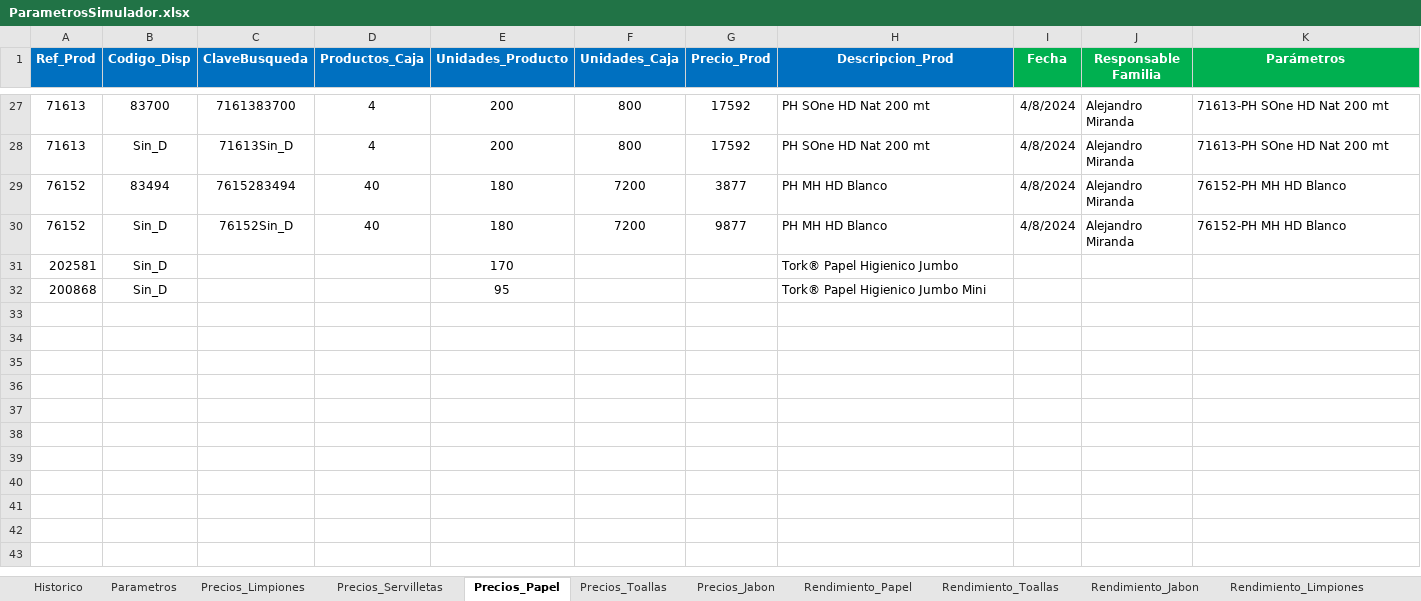
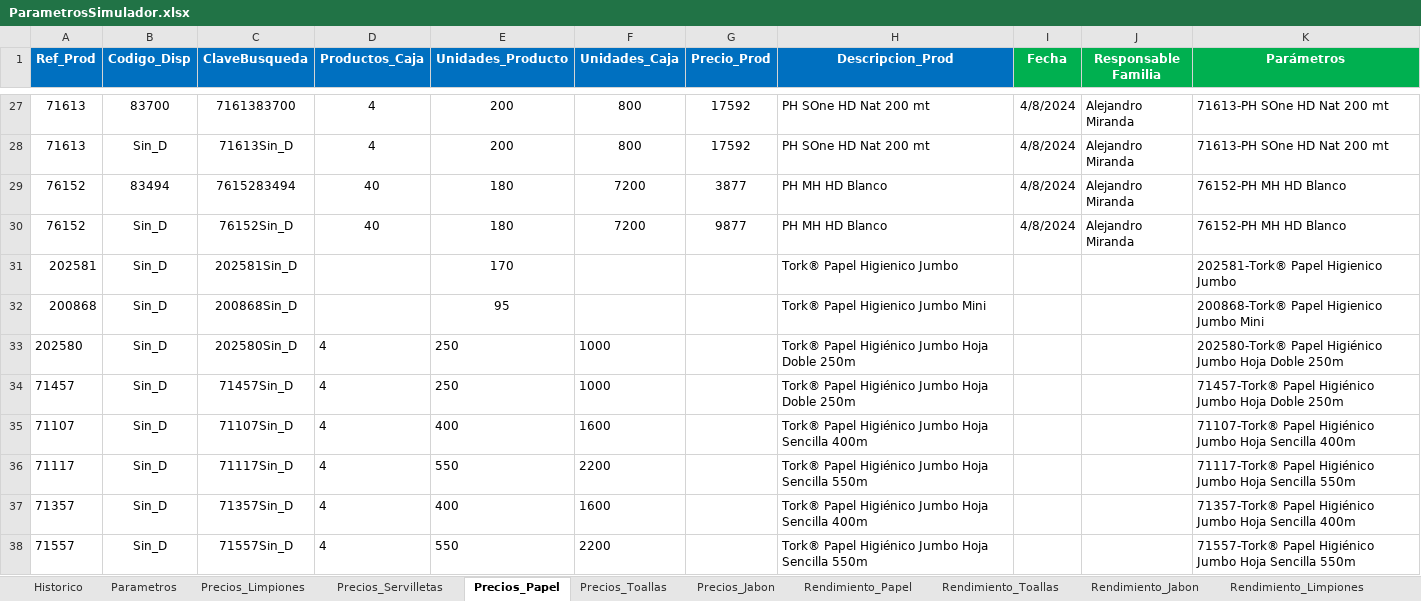
Before and after one commit to daniellcobos/Consapi, an Excel workbook: webapp/static/ParametrosSimulador.xlsx, sheet Precios_Papel, drawn as a sheet; only a part is shown, gaps mark what is left out; values as stored, in another font and other column widths than the file's, no borders; the diff names each change by its address in the sheet, - before the commit and + after, or states it on an @@ line.

```diff
--- a/webapp/static/ParametrosSimulador.xlsx (sheet Precios_Papel)
+++ b/webapp/static/ParametrosSimulador.xlsx (sheet Precios_Papel)
-C31 (ClaveBusqueda): (empty)
+C31 (ClaveBusqueda): 202581Sin_D
-K31 (Parámetros): (empty)
+K31 (Parámetros): 202581-Tork® Papel Higienico Jumbo
-C32 (ClaveBusqueda): (empty)
+C32 (ClaveBusqueda): 200868Sin_D
-K32 (Parámetros): (empty)
+K32 (Parámetros): 200868-Tork® Papel Higienico Jumbo Mini
+row 33: 202580 | Sin_D | 202580Sin_D | 4 | 250 | 1000 |  | Tork® Papel Higiénico Jumbo Hoja Doble 250m |  |  | 202580-Tork® Papel Higiénico Jumbo Hoja Doble 250m
+row 34: 71457 | Sin_D | 71457Sin_D | 4 | 250 | 1000 |  | Tork® Papel Higiénico Jumbo Hoja Doble 250m |  |  | 71457-Tork® Papel Higiénico Jumbo Hoja Doble 250m
+row 35: 71107 | Sin_D | 71107Sin_D | 4 | 400 | 1600 |  | Tork® Papel Higiénico Jumbo Hoja Sencilla 400m |  |  | 71107-Tork® Papel Higiénico Jumbo Hoja Sencilla 400m
+row 36: 71117 | Sin_D | 71117Sin_D | 4 | 550 | 2200 |  | Tork® Papel Higiénico Jumbo Hoja Sencilla 550m |  |  | 71117-Tork® Papel Higiénico Jumbo Hoja Sencilla 550m
+row 37: 71357 | Sin_D | 71357Sin_D | 4 | 400 | 1600 |  | Tork® Papel Higiénico Jumbo Hoja Sencilla 400m |  |  | 71357-Tork® Papel Higiénico Jumbo Hoja Sencilla 400m
+row 38: 71557 | Sin_D | 71557Sin_D | 4 | 550 | 2200 |  | Tork® Papel Higiénico Jumbo Hoja Sencilla 550m |  |  | 71557-Tork® Papel Higiénico Jumbo Hoja Sencilla 550m
```
Also changed, not shown: sheet Rendimiento_Papel, sheet Precios_Toallas, sheet Rendimiento_Toallas, sheet Precios_Jabon, sheet Parametros, sheet Rendimiento_Jabon, 3 more sheets, charts or pictures, 13 other files.
